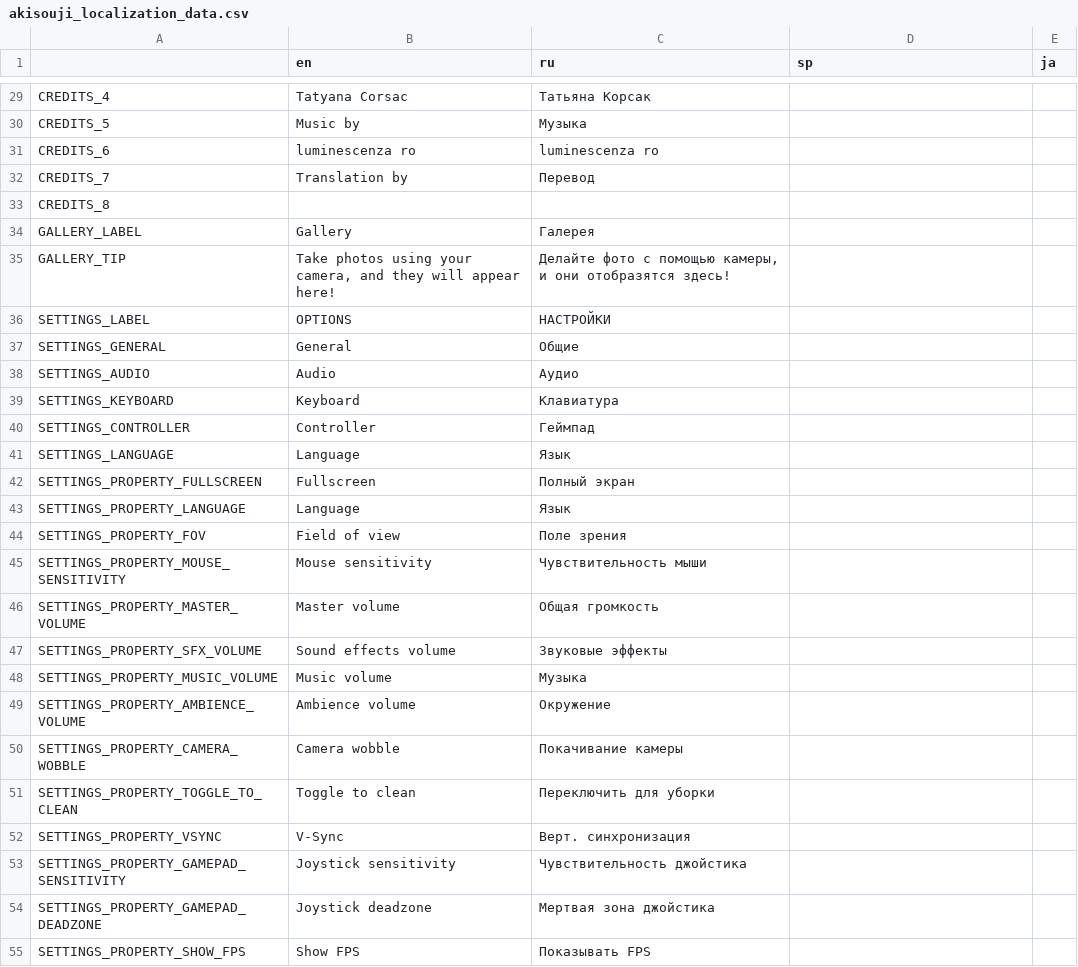
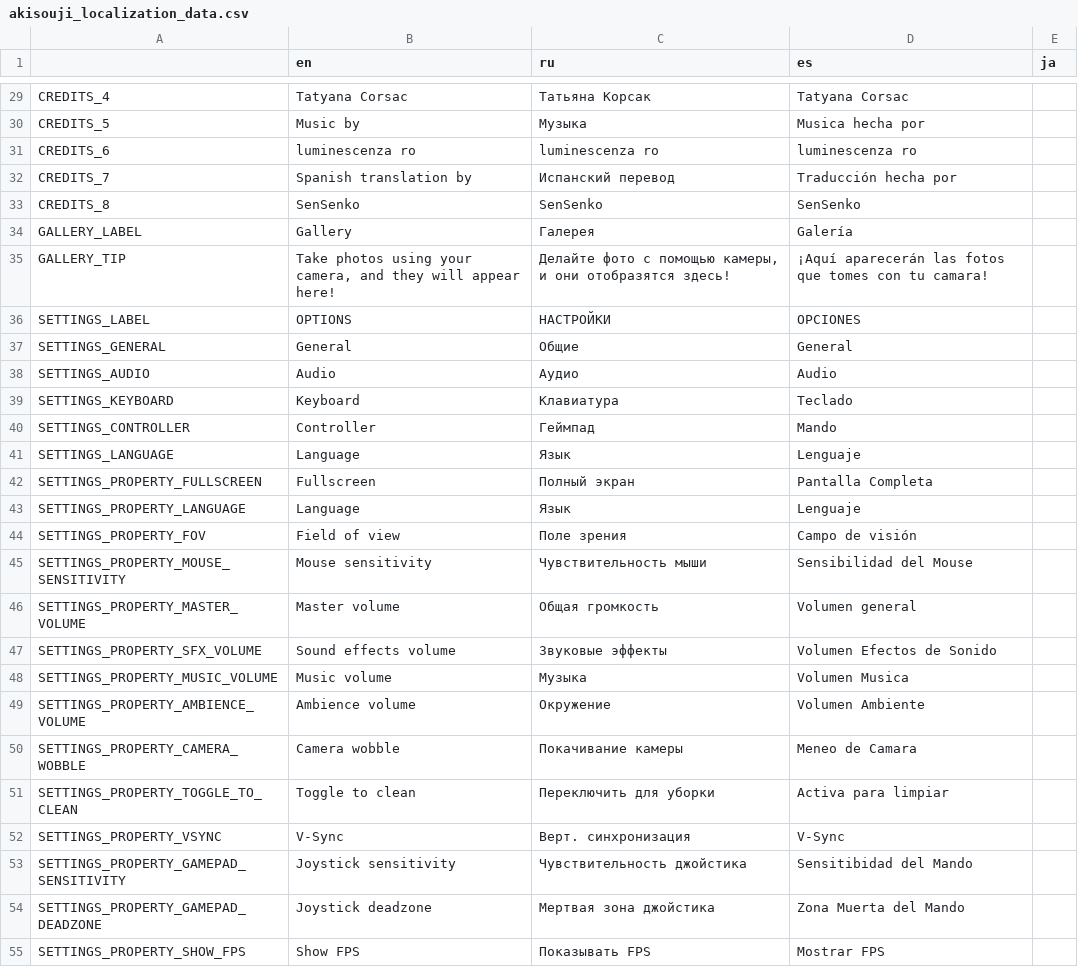
Before and after one commit to Aeterasu/akisouji, a CSV file: project/assets/localization/akisouji_localization_data.csv, drawn as a sheet; only a part is shown, gaps mark what is left out; the diff covers the shown part only; the diff names each change by its address in the sheet, - before the commit and + after, or states it on an @@ line.

Commit message:
Added spanish localization

```diff
--- a/project/assets/localization/akisouji_localization_data.csv
+++ b/project/assets/localization/akisouji_localization_data.csv
-D1: sp
+D1: es
-D29 (es): (empty)
+D29 (es): Tatyana Corsac
-D30 (es): (empty)
+D30 (es): Musica hecha por
-D31 (es): (empty)
+D31 (es): luminescenza ro
-B32 (en): Translation by
+B32 (en): Spanish translation by
-C32 (ru): Перевод
+C32 (ru): Испанский перевод
-D32 (es): (empty)
+D32 (es): Traducción hecha por
-B33 (en): (empty)
+B33 (en): SenSenko
-C33 (ru): (empty)
+C33 (ru): SenSenko
-D33 (es): (empty)
+D33 (es): SenSenko
-D34 (es): (empty)
+D34 (es): Galería
-D35 (es): (empty)
+D35 (es): ¡Aquí aparecerán las fotos que tomes con tu camara!
-D36 (es): (empty)
+D36 (es): OPCIONES
-D37 (es): (empty)
+D37 (es): General
-D38 (es): (empty)
+D38 (es): Audio
-D39 (es): (empty)
+D39 (es): Teclado
-D40 (es): (empty)
+D40 (es): Mando
-D41 (es): (empty)
+D41 (es): Lenguaje
-D42 (es): (empty)
+D42 (es): Pantalla Completa
-D43 (es): (empty)
+D43 (es): Lenguaje
-D44 (es): (empty)
+D44 (es): Campo de visión
-D45 (es): (empty)
+D45 (es): Sensibilidad del Mouse
-D46 (es): (empty)
+D46 (es): Volumen general
-D47 (es): (empty)
+D47 (es): Volumen Efectos de Sonido
-D48 (es): (empty)
+D48 (es): Volumen Musica
-D49 (es): (empty)
+D49 (es): Volumen Ambiente
-D50 (es): (empty)
+D50 (es): Meneo de Camara
-D51 (es): (empty)
+D51 (es): Activa para limpiar
-D52 (es): (empty)
+D52 (es): V-Sync
-D53 (es): (empty)
+D53 (es): Sensitibidad del Mando
-D54 (es): (empty)
+D54 (es): Zona Muerta del Mando
-D55 (es): (empty)
+D55 (es): Mostrar FPS
```
Also changed, not shown: 127 edited cells elsewhere in this file, 12 other files.
